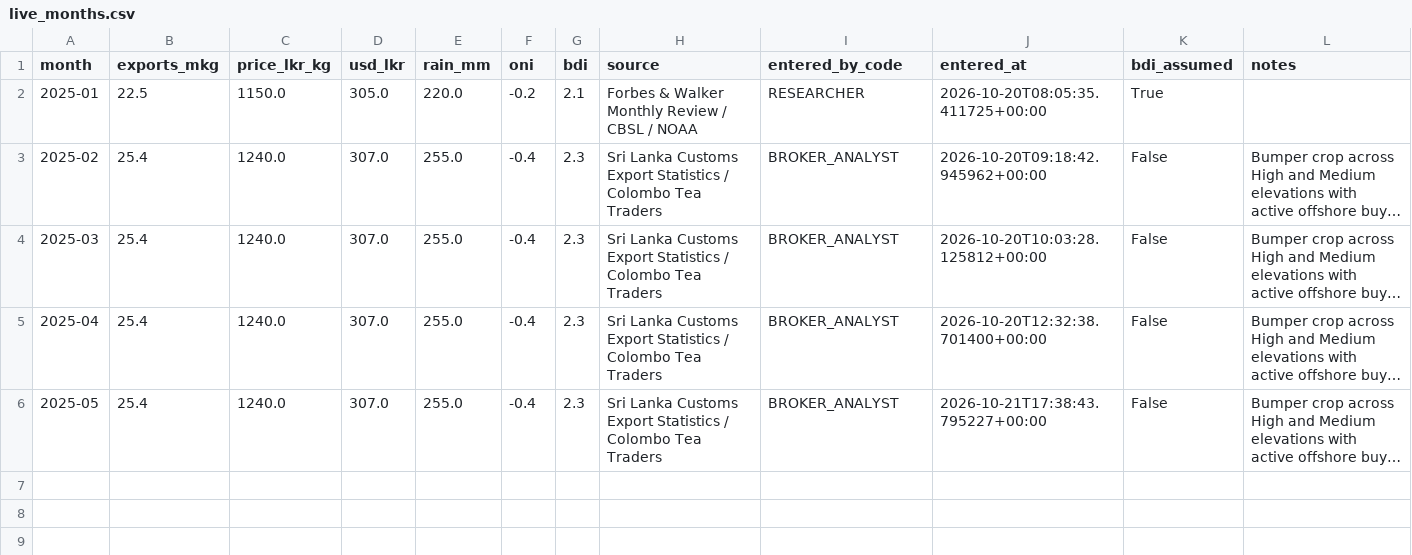
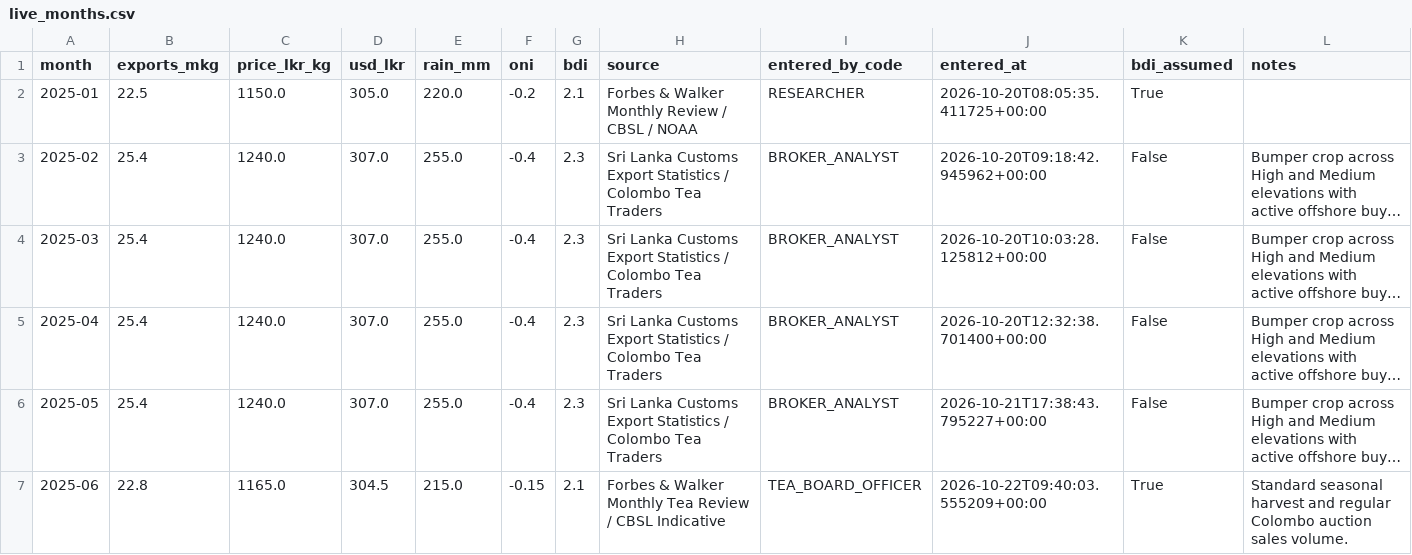
Before and after one commit to YasasLakmina/backdate-commit-test, a CSV file: ml_light_model/data/live/live_months.csv, drawn as a sheet; long unchanged cells end in …; the diff names each change by its address in the sheet, - before the commit and + after, or states it on an @@ line.

```diff
--- a/ml_light_model/data/live/live_months.csv
+++ b/ml_light_model/data/live/live_months.csv
+row 7: 2025-06 | 22.8 | 1165.0 | 304.5 | 215.0 | -0.15 | 2.1 | Forbes & Walker Monthly Tea Review / CBSL Indicative | TEA_BOARD_OFFICER | 2026-10-22T09:40:03.555209+00:00 | True | Standard seasonal harvest and regular Colombo auction sales volume.
```
Also changed, not shown: 2 other files.
